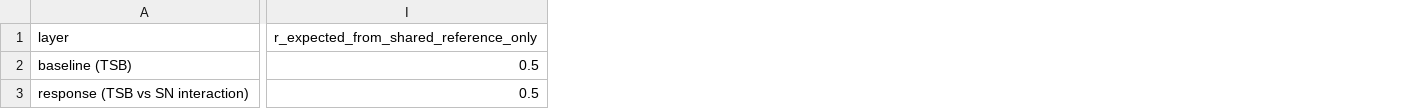
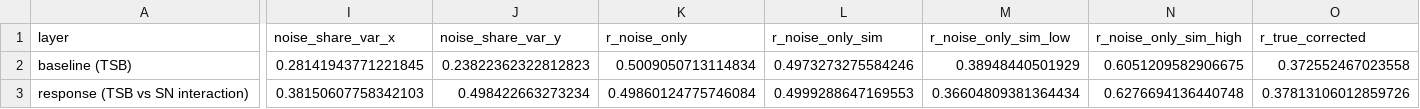
Before and after one commit to dinvuc/bio253-je2-proteomics, a CSV file: mval_medi/results/step07_shared_distinct/similarity_stats_mval.csv, drawn as a sheet; only a part is shown, gaps mark what is left out; removed rows and columns are numbered as before the commit, all else as after; the diff covers the shown part only; the diff names each change by its address in the sheet, - before the commit and + after, or states it on an @@ line.

```diff
--- a/mval_medi/results/step07_shared_distinct/similarity_stats_mval.csv
+++ b/mval_medi/results/step07_shared_distinct/similarity_stats_mval.csv
-column I, rows 1-3: r_expected_from_shared_reference_only | 0.5 | 0.5
+column I (noise_share_var_x), rows 2-3: 0.28141943771221845 | 0.38150607758342103
+column J (noise_share_var_y), rows 2-3: 0.23822362322812823 | 0.498422663273234
+column K (r_noise_only), rows 2-3: 0.5009050713114834 | 0.49860124775746084
+column L (r_noise_only_sim), rows 2-3: 0.4973273275584246 | 0.4999288647169553
+column M (r_noise_only_sim_low), rows 2-3: 0.38948440501929 | 0.36604809381364434
+column N (r_noise_only_sim_high), rows 2-3: 0.6051209582906675 | 0.6276694136440748
+column O (r_true_corrected), rows 2-3: 0.372552467023558 | 0.37813106012859726
```
Also changed, not shown: 2 added columns elsewhere in this file, mval_medi/results/step06_responses/interaction_candidates_mval.csv, 8 other files.
